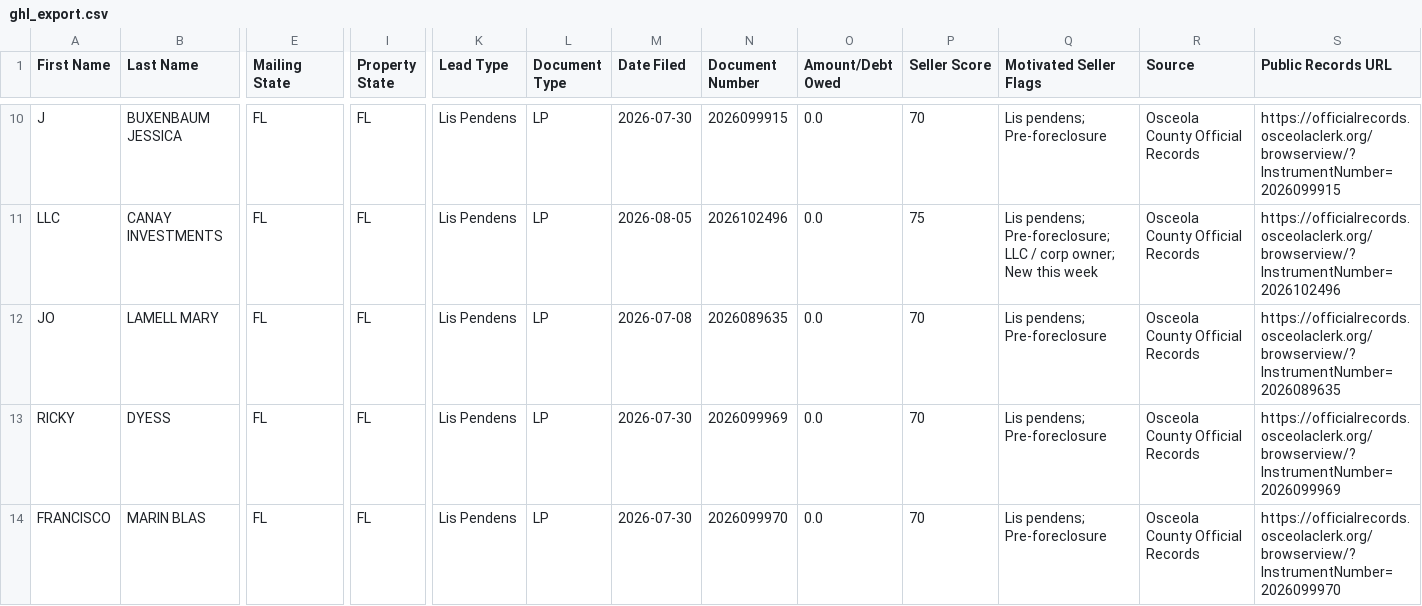
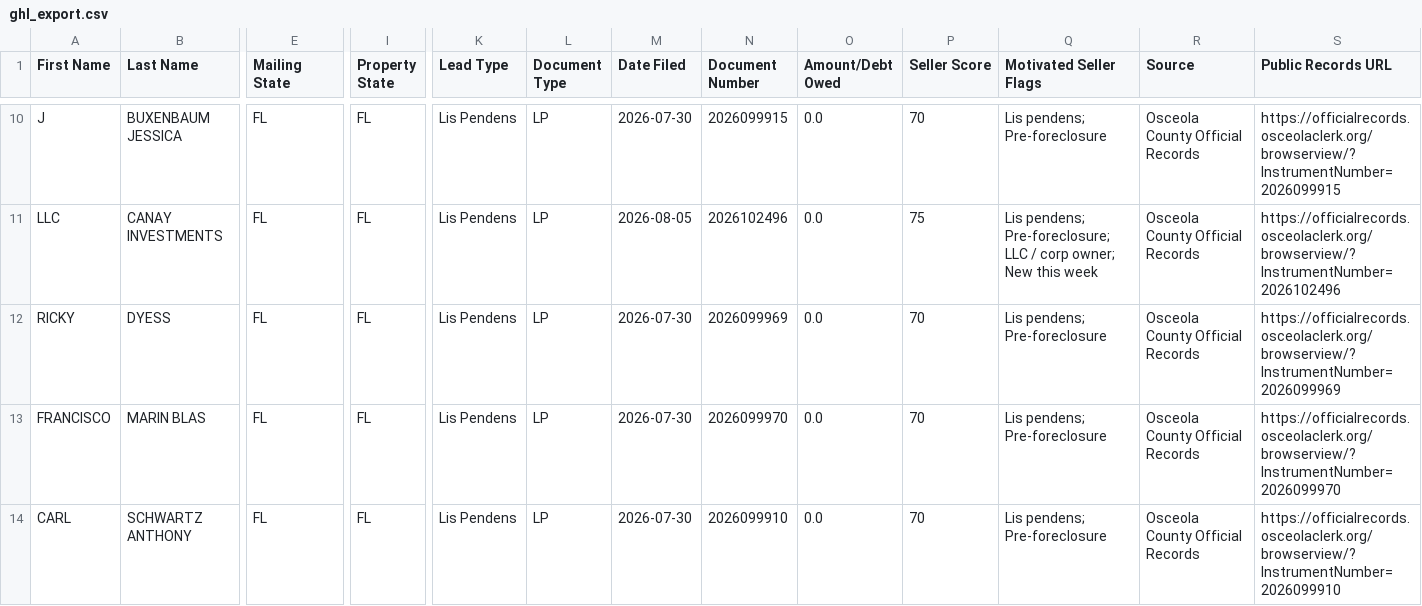
Before and after one commit to figlesias7/osceola-intel, a CSV file: data/ghl_export.csv, drawn as a sheet; only a part is shown, gaps mark what is left out; the shorter side is filled out with more unchanged rows; rows hold the shown columns only; the diff names each change by its address in the sheet, - before the commit and + after, or states it on an @@ line.

```diff
--- a/data/ghl_export.csv
+++ b/data/ghl_export.csv
-row 12: JO | LAMELL MARY | FL | FL | Lis Pendens | LP | 2026-07-08 | 2026089635 | 0.0 | 70 | Lis pendens; Pre-foreclosure | Osceola County Official Records | https://officialrecords.osceolaclerk.org/browserview/?InstrumentNumber=2026089635
```
Also changed, not shown: 2 other files.
